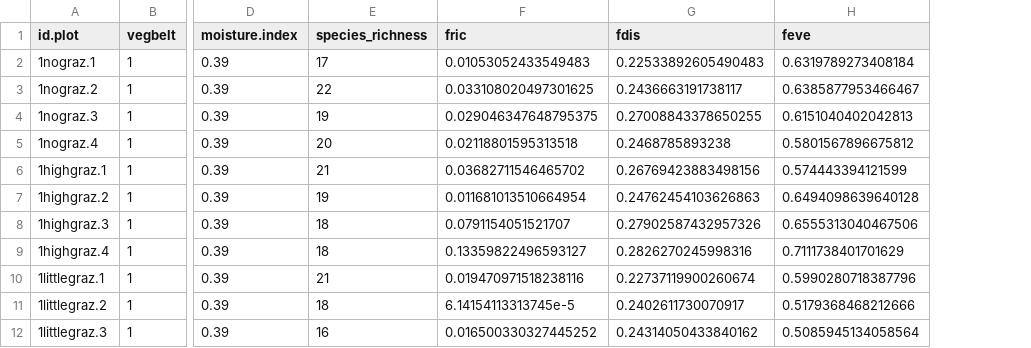
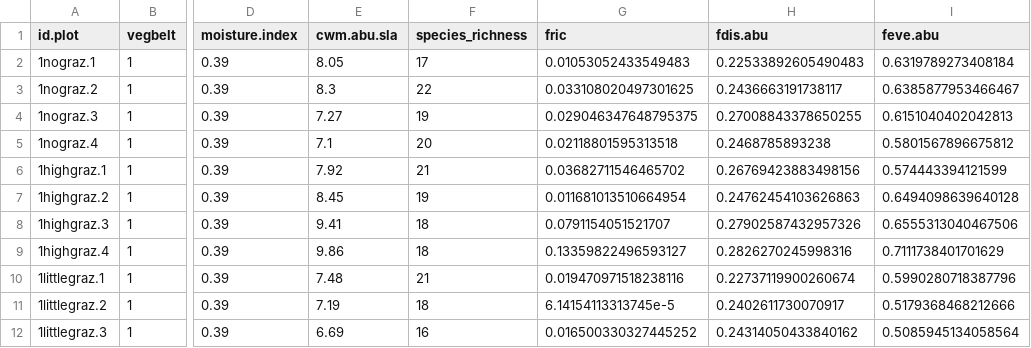
Before and after one commit to TUM-Restoration-Ecology/course_ecological_data_analysis, a CSV file: data/processed/data_processed_sites_spain_4.5.csv, drawn as a sheet; only a part is shown, gaps mark what is left out; addresses are those after the commit; the diff names each change by its address in the sheet, - before the commit and + after, or states it on an @@ line.

```diff
--- a/data/processed/data_processed_sites_spain_4.5.csv
+++ b/data/processed/data_processed_sites_spain_4.5.csv
+column E (cwm.abu.sla), rows 2-12: 8.05 | 8.3 | 7.27 | 7.1 | 7.92 | 8.45 | 9.41 | 9.86 | 7.48 | 7.19 | 6.69
-H1: fdis
+H1: fdis.abu
-I1: feve
+I1: feve.abu
```
Also changed, not shown: 20 other files.
